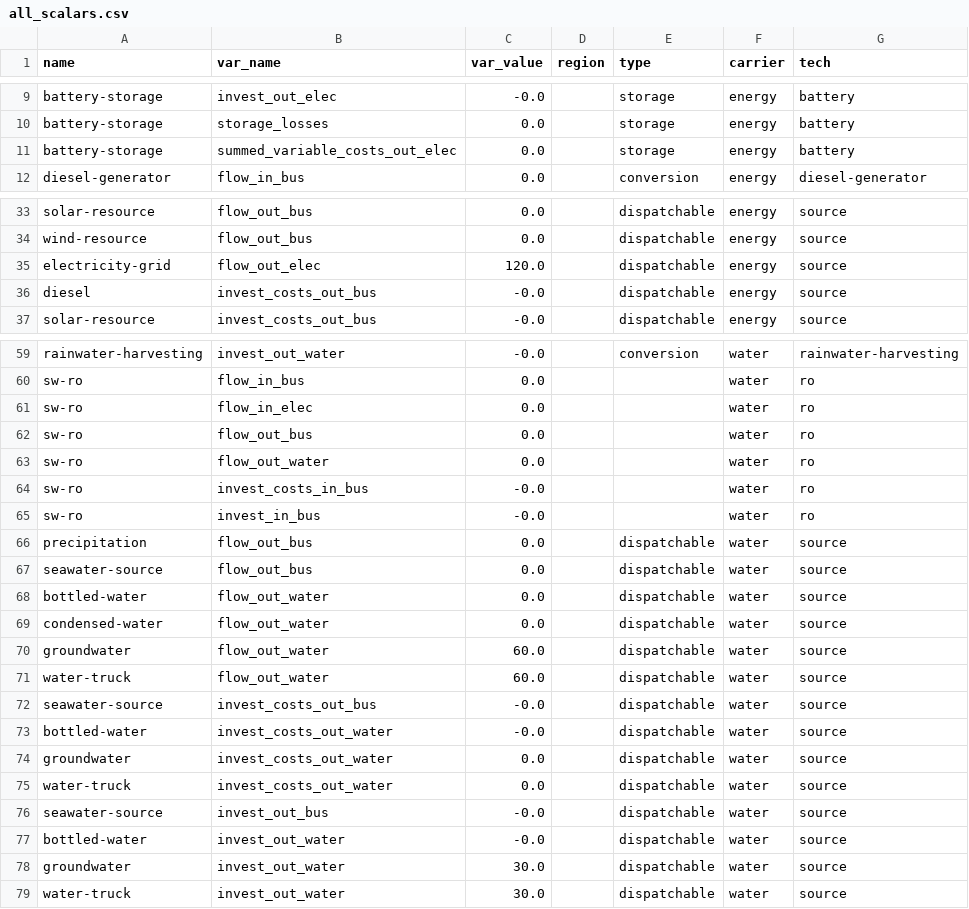
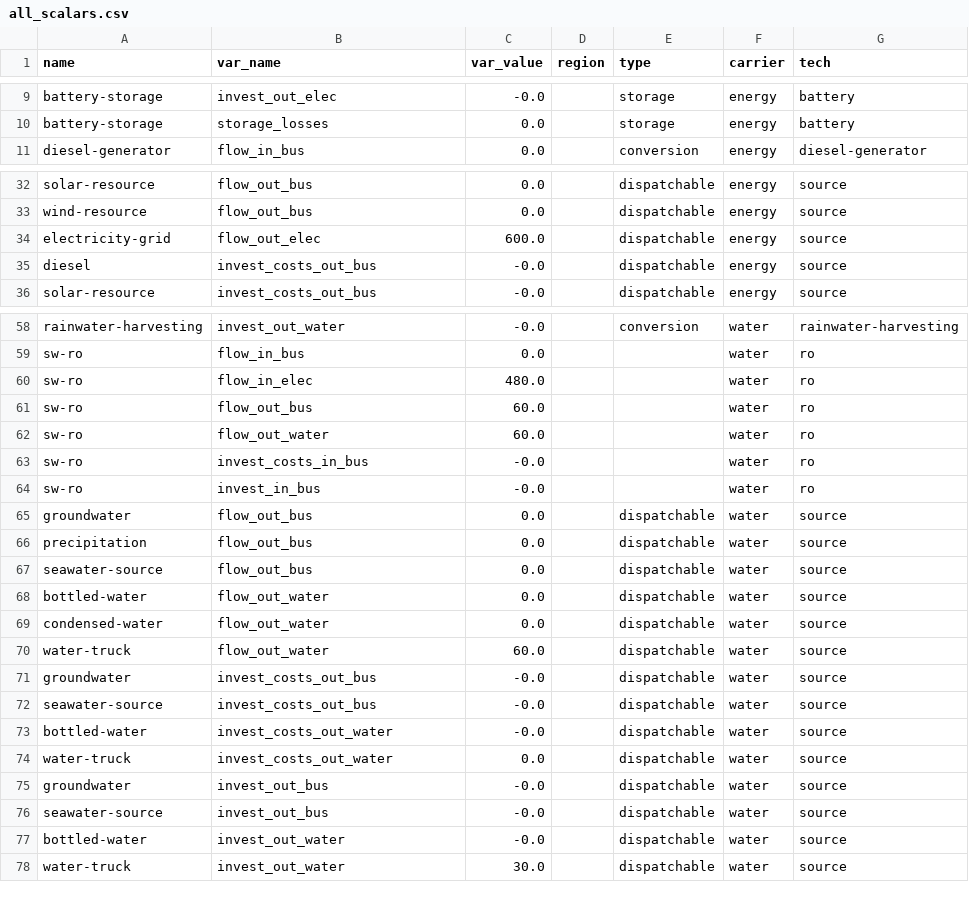
Before and after one commit to rl-institut/oemof-tabular-plugins, a CSV file: examples/results/aiwa/output/all_scalars.csv, drawn as a sheet; only a part is shown, gaps mark what is left out; the diff covers the shown part only.

```diff
--- a/examples/results/aiwa/output/all_scalars.csv
+++ b/examples/results/aiwa/output/all_scalars.csv
@@ -10,3 +10,2 @@ battery-storage,invest_out_elec,-0.0,,storage,energy,battery
 battery-storage,storage_losses,0.0,,storage,energy,battery
-battery-storage,summed_variable_costs_out_elec,0.0,,storage,energy,battery
 diesel-generator,flow_in_bus,0.0,,conversion,energy,diesel-generator
@@ -34,3 +33,3 @@ solar-resource,flow_out_bus,0.0,,dispatchable,energy,source
 wind-resource,flow_out_bus,0.0,,dispatchable,energy,source
-electricity-grid,flow_out_elec,120.0,,dispatchable,energy,source
+electricity-grid,flow_out_elec,600.0,,dispatchable,energy,source
 diesel,invest_costs_out_bus,-0.0,,dispatchable,energy,source
@@ -60,7 +59,8 @@ rainwater-harvesting,invest_out_water,-0.0,,conversion,water,rainwater-harvestin
 sw-ro,flow_in_bus,0.0,,,water,ro
-sw-ro,flow_in_elec,0.0,,,water,ro
-sw-ro,flow_out_bus,0.0,,,water,ro
-sw-ro,flow_out_water,0.0,,,water,ro
+sw-ro,flow_in_elec,480.0,,,water,ro
+sw-ro,flow_out_bus,60.0,,,water,ro
+sw-ro,flow_out_water,60.0,,,water,ro
 sw-ro,invest_costs_in_bus,-0.0,,,water,ro
 sw-ro,invest_in_bus,-0.0,,,water,ro
+groundwater,flow_out_bus,0.0,,dispatchable,water,source
 precipitation,flow_out_bus,0.0,,dispatchable,water,source
@@ -69,11 +69,10 @@ bottled-water,flow_out_water,0.0,,dispatchable,water,source
 condensed-water,flow_out_water,0.0,,dispatchable,water,source
-groundwater,flow_out_water,60.0,,dispatchable,water,source
 water-truck,flow_out_water,60.0,,dispatchable,water,source
+groundwater,invest_costs_out_bus,-0.0,,dispatchable,water,source
 seawater-source,invest_costs_out_bus,-0.0,,dispatchable,water,source
 bottled-water,invest_costs_out_water,-0.0,,dispatchable,water,source
-groundwater,invest_costs_out_water,0.0,,dispatchable,water,source
 water-truck,invest_costs_out_water,0.0,,dispatchable,water,source
+groundwater,invest_out_bus,-0.0,,dispatchable,water,source
 seawater-source,invest_out_bus,-0.0,,dispatchable,water,source
 bottled-water,invest_out_water,-0.0,,dispatchable,water,source
-groundwater,invest_out_water,30.0,,dispatchable,water,source
 water-truck,invest_out_water,30.0,,dispatchable,water,source
```
Also changed, not shown: 2 removed rows and 4 edited cells elsewhere in this file, examples/scenarios/aiwa/data/elements/conversion.csv, examples/scenarios/aiwa/data/elements/water_filtration.csv, 25 other files.
